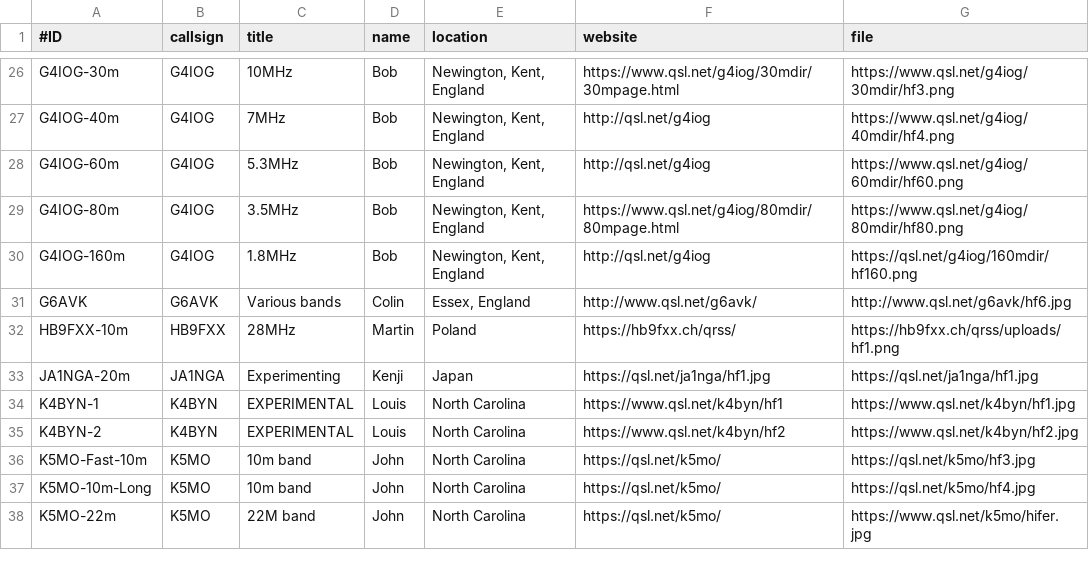
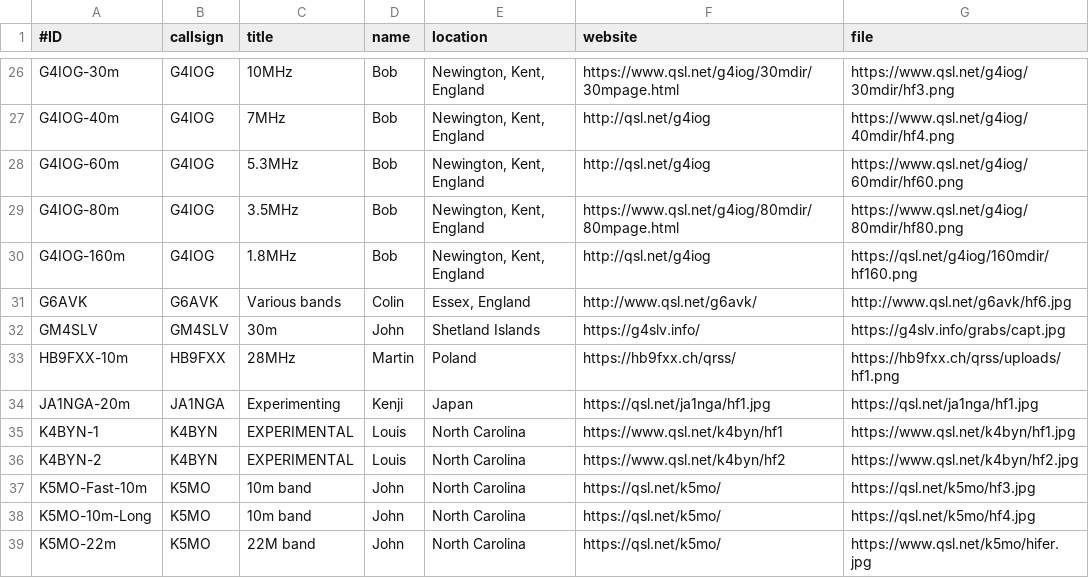
Before and after one commit to swharden/QRSSplus, a CSV file: grabbers.csv, drawn as a sheet; only a part is shown, gaps mark what is left out.

Commit message:
Add GM4SLV GRABBER

```diff
--- a/grabbers.csv
+++ b/grabbers.csv
@@ -31,2 +31,3 @@ G4IOG-160m,G4IOG,1.8MHz,Bob,"Newington, Kent, England",http://qsl.net/g4iog,http
 G6AVK,G6AVK,Various bands,Colin,"Essex, England",http://www.qsl.net/g6avk/,http://www.qsl.net/g6avk/hf6.jpg
+GM4SLV,GM4SLV,30m,John,"Shetland Islands",https://g4slv.info/,https://g4slv.info/grabs/capt.jpg
 HB9FXX-10m,HB9FXX,28MHz,Martin,Poland,https://hb9fxx.ch/qrss/,https://hb9fxx.ch/qrss/uploads/hf1.png
```
